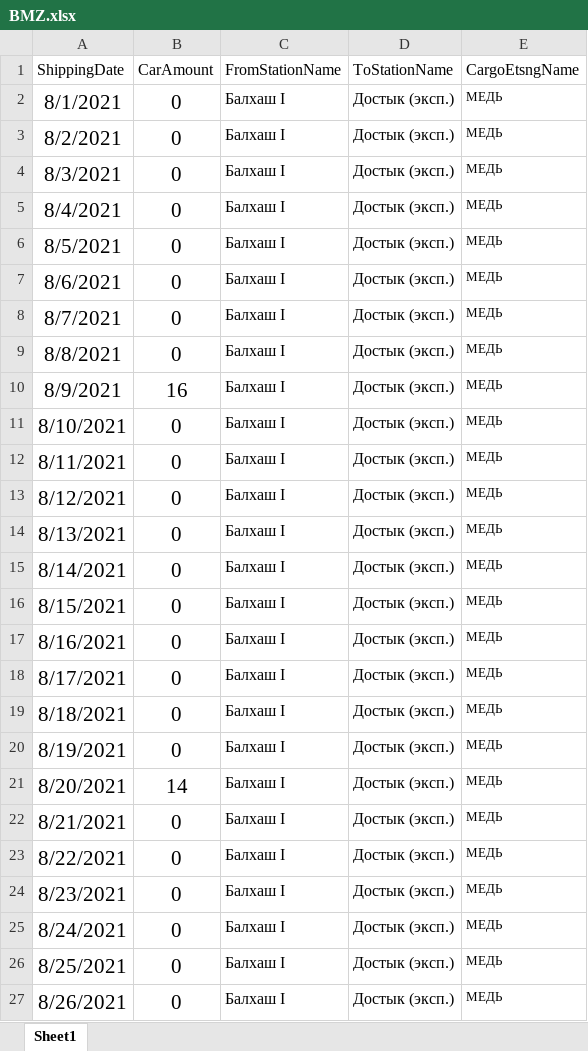
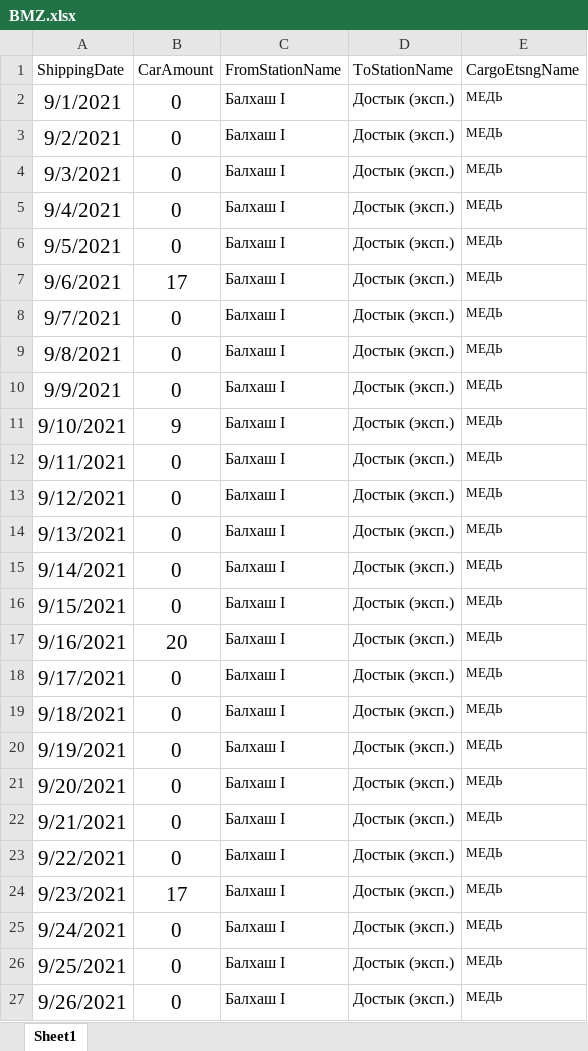
Before and after one commit to Khakim0508/Azurite_Analytics, an Excel workbook: src/algorithms/plan_fact_module/BMZ.xlsx, sheet Sheet1, drawn as a sheet; only a part is shown; values as stored, in another font and other column widths than the file's, no borders; the diff covers the shown part only; the diff names each change by its address in the sheet, - before the commit and + after, or states it on an @@ line.

```diff
--- a/src/algorithms/plan_fact_module/BMZ.xlsx (sheet Sheet1)
+++ b/src/algorithms/plan_fact_module/BMZ.xlsx (sheet Sheet1)
-A2 (ShippingDate): 8/1/2021
+A2 (ShippingDate): 9/1/2021
-A3 (ShippingDate): 8/2/2021
+A3 (ShippingDate): 9/2/2021
-A4 (ShippingDate): 8/3/2021
+A4 (ShippingDate): 9/3/2021
-A5 (ShippingDate): 8/4/2021
+A5 (ShippingDate): 9/4/2021
-A6 (ShippingDate): 8/5/2021
+A6 (ShippingDate): 9/5/2021
-A7 (ShippingDate): 8/6/2021
+A7 (ShippingDate): 9/6/2021
-B7 (CarAmount): 0
+B7 (CarAmount): 17
-A8 (ShippingDate): 8/7/2021
+A8 (ShippingDate): 9/7/2021
-A9 (ShippingDate): 8/8/2021
+A9 (ShippingDate): 9/8/2021
-A10 (ShippingDate): 8/9/2021
+A10 (ShippingDate): 9/9/2021
-B10 (CarAmount): 16
+B10 (CarAmount): 0
-A11 (ShippingDate): 8/10/2021
+A11 (ShippingDate): 9/10/2021
-B11 (CarAmount): 0
+B11 (CarAmount): 9
-A12 (ShippingDate): 8/11/2021
+A12 (ShippingDate): 9/11/2021
-A13 (ShippingDate): 8/12/2021
+A13 (ShippingDate): 9/12/2021
-A14 (ShippingDate): 8/13/2021
+A14 (ShippingDate): 9/13/2021
-A15 (ShippingDate): 8/14/2021
+A15 (ShippingDate): 9/14/2021
-A16 (ShippingDate): 8/15/2021
+A16 (ShippingDate): 9/15/2021
-A17 (ShippingDate): 8/16/2021
+A17 (ShippingDate): 9/16/2021
-B17 (CarAmount): 0
+B17 (CarAmount): 20
-A18 (ShippingDate): 8/17/2021
+A18 (ShippingDate): 9/17/2021
-A19 (ShippingDate): 8/18/2021
+A19 (ShippingDate): 9/18/2021
-A20 (ShippingDate): 8/19/2021
+A20 (ShippingDate): 9/19/2021
-A21 (ShippingDate): 8/20/2021
+A21 (ShippingDate): 9/20/2021
-B21 (CarAmount): 14
+B21 (CarAmount): 0
-A22 (ShippingDate): 8/21/2021
+A22 (ShippingDate): 9/21/2021
-A23 (ShippingDate): 8/22/2021
+A23 (ShippingDate): 9/22/2021
-A24 (ShippingDate): 8/23/2021
+A24 (ShippingDate): 9/23/2021
-B24 (CarAmount): 0
+B24 (CarAmount): 17
-A25 (ShippingDate): 8/24/2021
+A25 (ShippingDate): 9/24/2021
-A26 (ShippingDate): 8/25/2021
+A26 (ShippingDate): 9/25/2021
-A27 (ShippingDate): 8/26/2021
+A27 (ShippingDate): 9/26/2021
```
Also changed, not shown: 2 removed rows and 6 edited cells elsewhere in this sheet, src/algorithms/plan_fact_module/KAL.xlsx, src/algorithms/plan_fact_module/KBL.xlsx, 9 other files.
